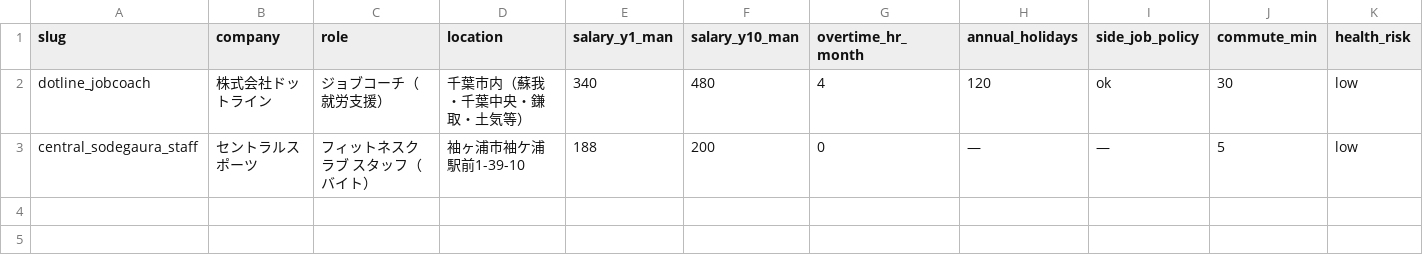
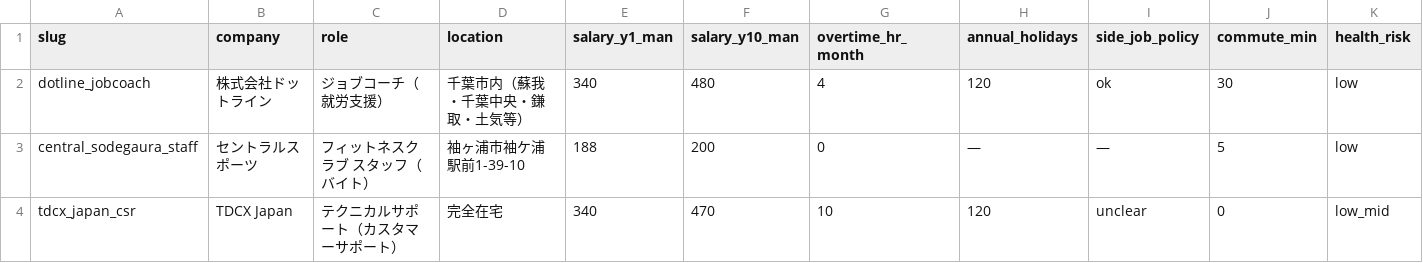
Before and after one commit to kusunokicraft-web/youtube_dataV1, a CSV file: lifeplan/job_listings/summary.csv, drawn as a sheet; only a part is shown; rows hold the shown columns only; the diff names each change by its address in the sheet, - before the commit and + after, or states it on an @@ line.

```diff
--- a/lifeplan/job_listings/summary.csv
+++ b/lifeplan/job_listings/summary.csv
+row 4: tdcx_japan_csr | TDCX Japan | テクニカルサポート（カスタマーサポート） | 完全在宅 | 340 | 470 | 10 | 120 | unclear | 0 | low_mid
```
Also changed, not shown: 1 other file.
